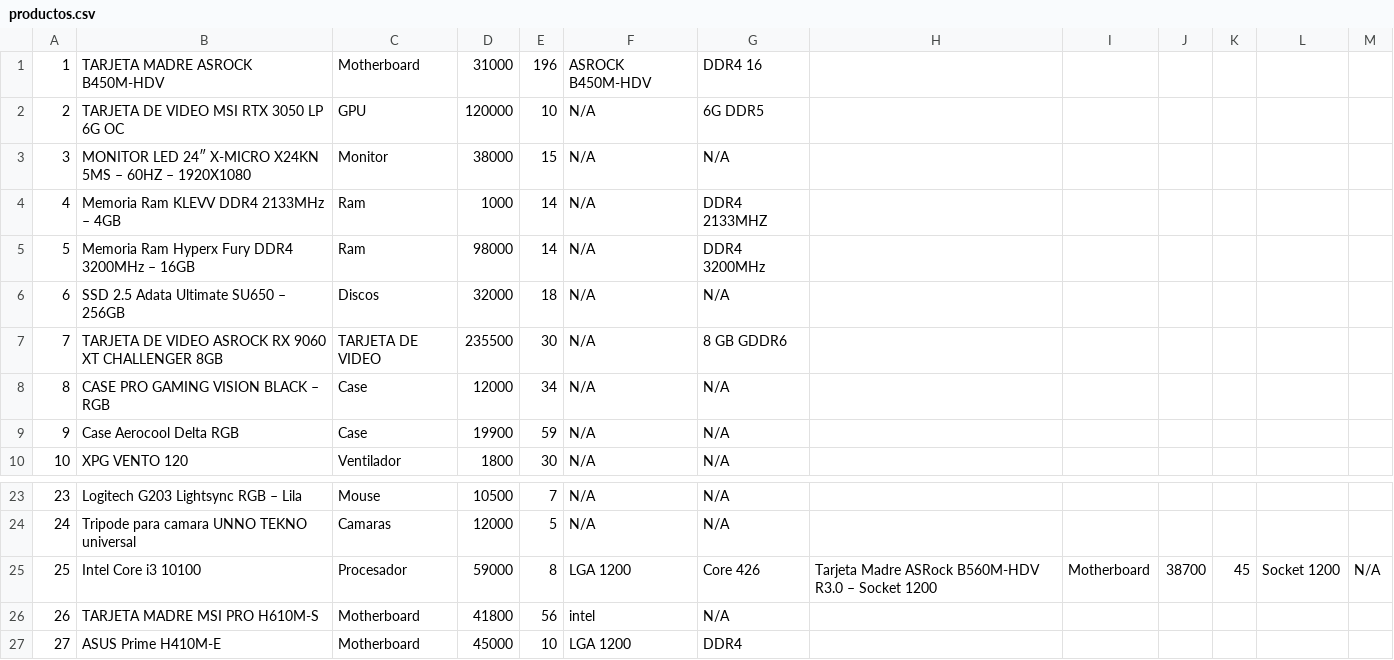
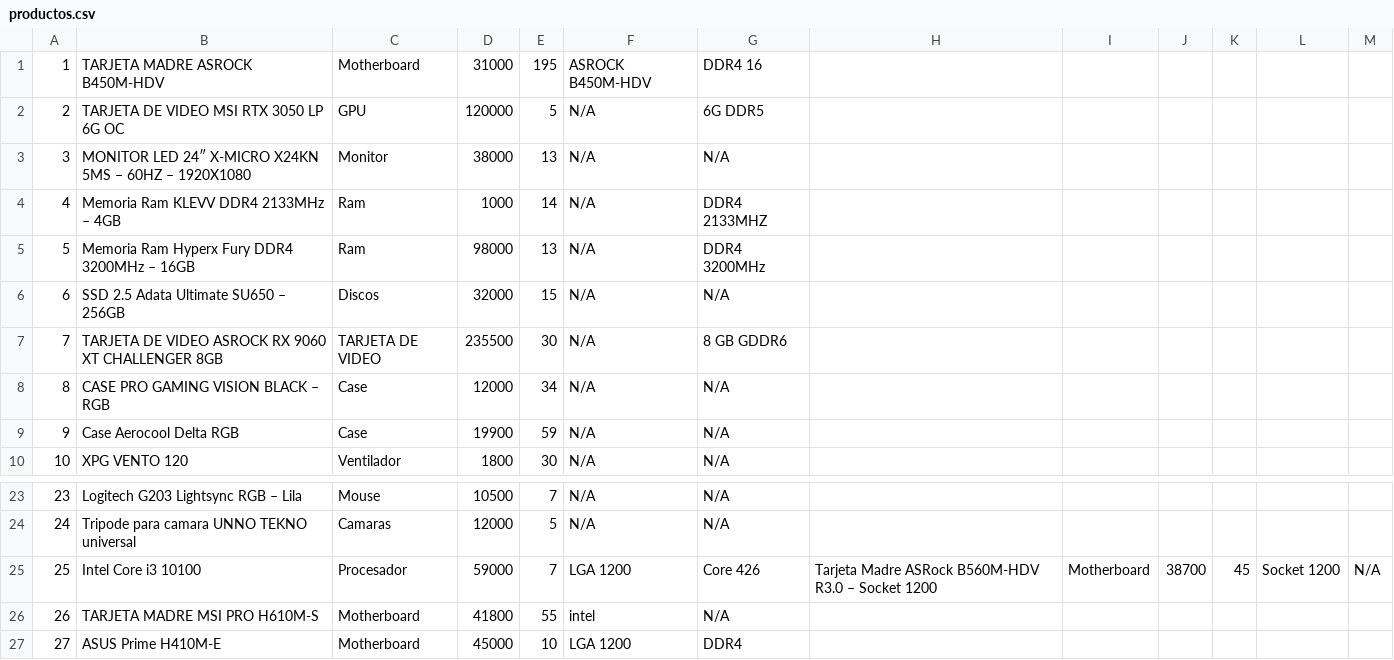
Before and after one commit to movacx/codecloud, a CSV file: Proyecto Pendiente #4/mvc/Data/csv/productos.csv, drawn as a sheet; only a part is shown, gaps mark what is left out.

```diff
--- a/Proyecto Pendiente #4/mvc/Data/csv/productos.csv
+++ b/Proyecto Pendiente #4/mvc/Data/csv/productos.csv
@@ -1,7 +1,7 @@
-1,TARJETA MADRE ASROCK B450M-HDV,Motherboard,31000,196,ASROCK B450M-HDV,DDR4 16
-2,TARJETA DE VIDEO MSI RTX 3050 LP 6G OC,GPU,120000,10,N/A,6G DDR5
-3,MONITOR LED 24″ X-MICRO X24KN 5MS – 60HZ – 1920X1080,Monitor,38000,15,N/A,N/A
+1,TARJETA MADRE ASROCK B450M-HDV,Motherboard,31000,195,ASROCK B450M-HDV,DDR4 16
+2,TARJETA DE VIDEO MSI RTX 3050 LP 6G OC,GPU,120000,5,N/A,6G DDR5
+3,MONITOR LED 24″ X-MICRO X24KN 5MS – 60HZ – 1920X1080,Monitor,38000,13,N/A,N/A
 4,Memoria Ram KLEVV DDR4 2133MHz – 4GB,Ram,1000,14,N/A,DDR4 2133MHZ
-5,Memoria Ram Hyperx Fury DDR4 3200MHz – 16GB,Ram,98000,14,N/A,DDR4 3200MHz
-6,SSD 2.5 Adata Ultimate SU650 – 256GB,Discos,32000,18,N/A,N/A
+5,Memoria Ram Hyperx Fury DDR4 3200MHz – 16GB,Ram,98000,13,N/A,DDR4 3200MHz
+6,SSD 2.5 Adata Ultimate SU650 – 256GB,Discos,32000,15,N/A,N/A
 7,TARJETA DE VIDEO ASROCK RX 9060 XT CHALLENGER 8GB,TARJETA DE VIDEO,235500,30,N/A,8 GB GDDR6
@@ -24,4 +24,4 @@
 24,Tripode para camara UNNO TEKNO universal,Camaras,12000,5,N/A,N/A
-25,Intel Core i3 10100,Procesador,59000,8,LGA 1200,Core 426,Tarjeta Madre ASRock B560M-HDV R3.0 – Socket 1200,Motherboard,38700,45,Socket 1200,N/A
-26,TARJETA MADRE MSI PRO H610M-S,Motherboard,41800,56,intel,N/A
+25,Intel Core i3 10100,Procesador,59000,7,LGA 1200,Core 426,Tarjeta Madre ASRock B560M-HDV R3.0 – Socket 1200,Motherboard,38700,45,Socket 1200,N/A
+26,TARJETA MADRE MSI PRO H610M-S,Motherboard,41800,55,intel,N/A
 27,ASUS Prime H410M-E,Motherboard,45000,10,LGA 1200,DDR4
```
Also changed, not shown: Proyecto Pendiente #4/mvc/Data/csv/facturas.csv, Proyecto Pendiente #4/mvc/Data/csv/usuarios.csv, 17 other files.
